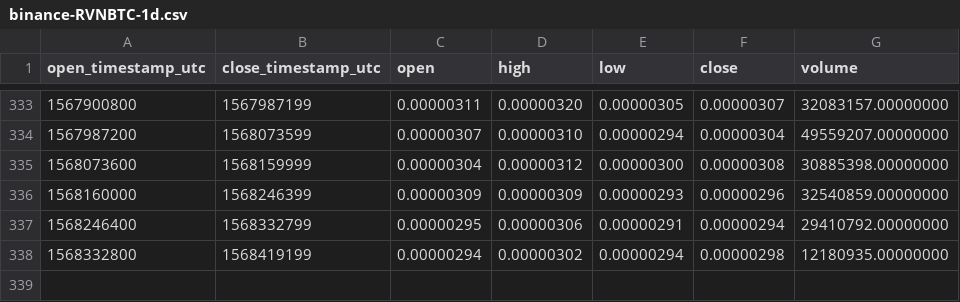
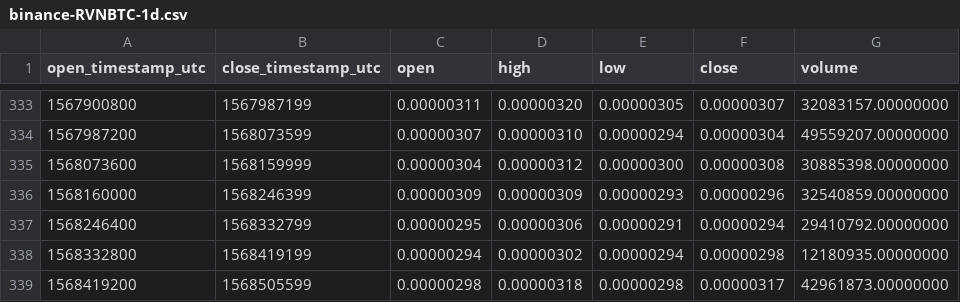
Before and after one commit to cryptobigbro/binance-RVNBTC, a CSV file: binance-RVNBTC-1d.csv, drawn as a sheet; only a part is shown, gaps mark what is left out.

```diff
--- a/binance-RVNBTC-1d.csv
+++ b/binance-RVNBTC-1d.csv
@@ -338 +338,2 @@ open_timestamp_utc,close_timestamp_utc,open,high,low,close,volume
 1568332800,1568419199,0.00000294,0.00000302,0.00000294,0.00000298,12180935.00000000
+1568419200,1568505599,0.00000298,0.00000318,0.00000298,0.00000317,42961873.00000000
```
Also changed, not shown: binance-RVNBTC-1h.csv.
